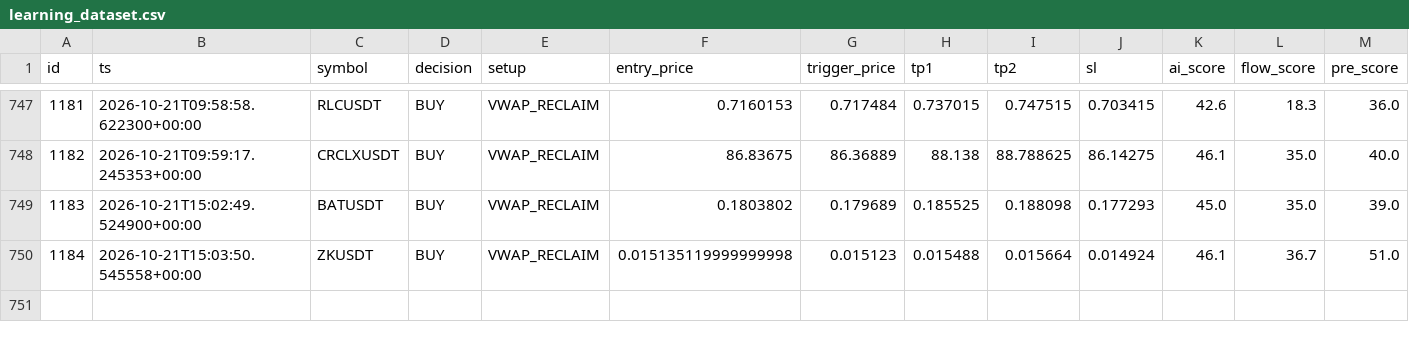
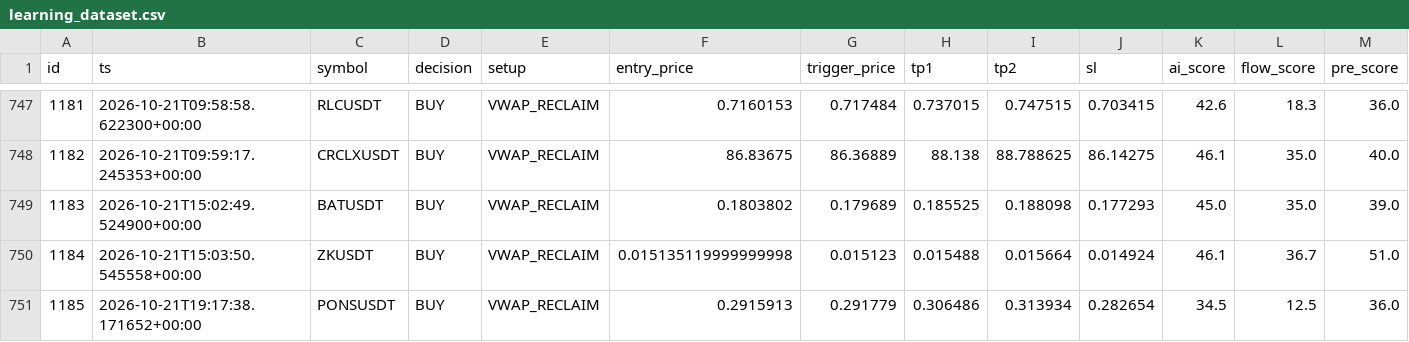
Before and after one commit to rank1984/crypto-bot, a CSV file: data/learning_dataset.csv, drawn as a sheet; only a part is shown, gaps mark what is left out; rows hold the shown columns only; the diff names each change by its address in the sheet, - before the commit and + after, or states it on an @@ line.

```diff
--- a/data/learning_dataset.csv
+++ b/data/learning_dataset.csv
+row 751: 1185 | 2026-10-21T19:17:38.171652+00:00 | PONSUSDT | BUY | VWAP_RECLAIM | 0.2915913 | 0.291779 | 0.306486 | 0.313934 | 0.282654 | 34.5 | 12.5 | 36.0
```
Also changed, not shown: shadow_results.csv, 1 other file.
